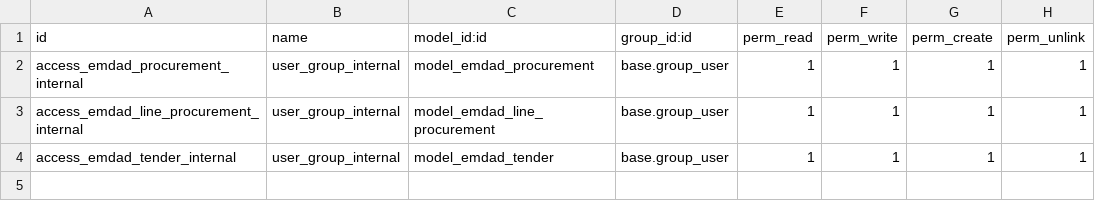
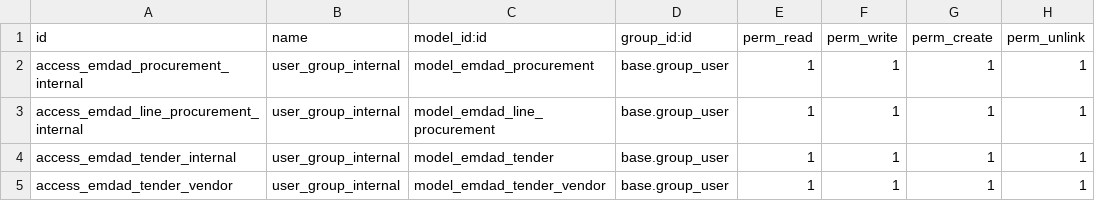
Before and after one commit to Hamiltontech/Emdad_ERP_Project, a CSV file: final_addons/emdad_procurement/security/ir.model.access.csv, drawn as a sheet.

```diff
--- a/final_addons/emdad_procurement/security/ir.model.access.csv
+++ b/final_addons/emdad_procurement/security/ir.model.access.csv
@@ -4 +4,2 @@ access_emdad_line_procurement_internal,user_group_internal,model_emdad_line_proc
 access_emdad_tender_internal,user_group_internal,model_emdad_tender,base.group_user,1,1,1,1
+access_emdad_tender_vendor,user_group_internal,model_emdad_tender_vendor,base.group_user,1,1,1,1
```
Also changed, not shown: 8 other files.
